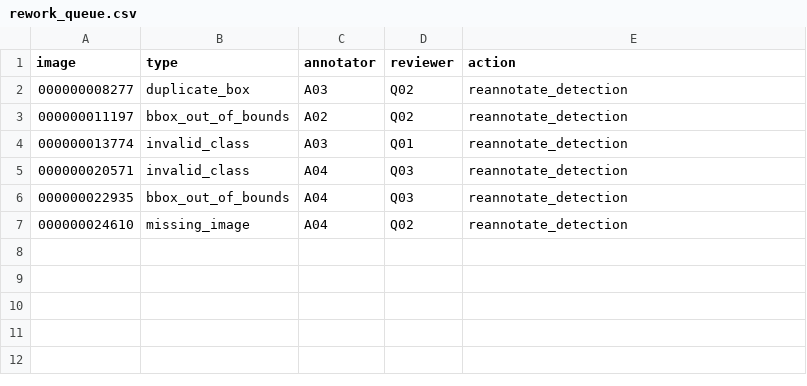
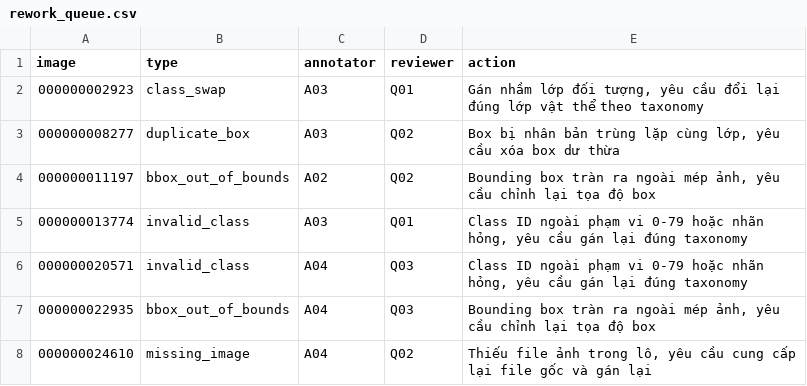
Before and after one commit to VinUni-AI20k/K5-L23-Day10-Dataset-Release-Handover, a CSV file: submission/r9007/handover/lab250_79c4d088f4c4_v2/rework_queue.csv, drawn as a sheet.

```diff
--- a/submission/r9007/handover/lab250_79c4d088f4c4_v2/rework_queue.csv
+++ b/submission/r9007/handover/lab250_79c4d088f4c4_v2/rework_queue.csv
@@ -1,7 +1,8 @@
 image,type,annotator,reviewer,action
-000000008277,duplicate_box,A03,Q02,reannotate_detection
-000000011197,bbox_out_of_bounds,A02,Q02,reannotate_detection
-000000013774,invalid_class,A03,Q01,reannotate_detection
-000000020571,invalid_class,A04,Q03,reannotate_detection
-000000022935,bbox_out_of_bounds,A04,Q03,reannotate_detection
-000000024610,missing_image,A04,Q02,reannotate_detection
+000000002923,class_swap,A03,Q01,"Gán nhầm lớp đối tượng, yêu cầu đổi lại đúng lớp vật thể theo taxonomy"
+000000008277,duplicate_box,A03,Q02,"Box bị nhân bản trùng lặp cùng lớp, yêu cầu xóa box dư thừa"
+000000011197,bbox_out_of_bounds,A02,Q02,"Bounding box tràn ra ngoài mép ảnh, yêu cầu chỉnh lại tọa độ box"
+000000013774,invalid_class,A03,Q01,"Class ID ngoài phạm vi 0-79 hoặc nhãn hỏng, yêu cầu gán lại đúng taxonomy"
+000000020571,invalid_class,A04,Q03,"Class ID ngoài phạm vi 0-79 hoặc nhãn hỏng, yêu cầu gán lại đúng taxonomy"
+000000022935,bbox_out_of_bounds,A04,Q03,"Bounding box tràn ra ngoài mép ảnh, yêu cầu chỉnh lại tọa độ box"
+000000024610,missing_image,A04,Q02,"Thiếu file ảnh trong lô, yêu cầu cung cấp lại file gốc và gán lại"
```
Also changed, not shown: submission/r9007/handover/lab250_79c4d088f4c4_v2/label_summary.csv, submission/r9007/handover/lab250_79c4d088f4c4_v2/manifest.csv, 14 other files.
